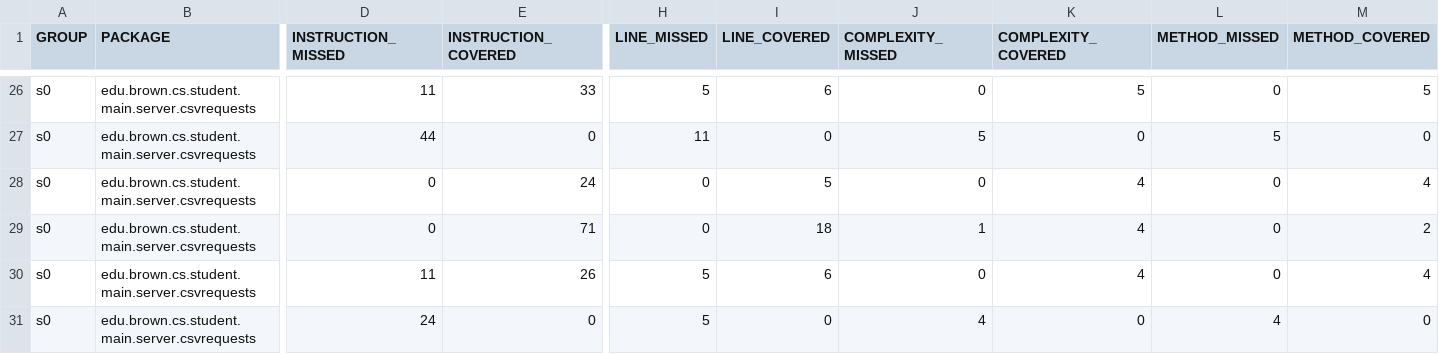
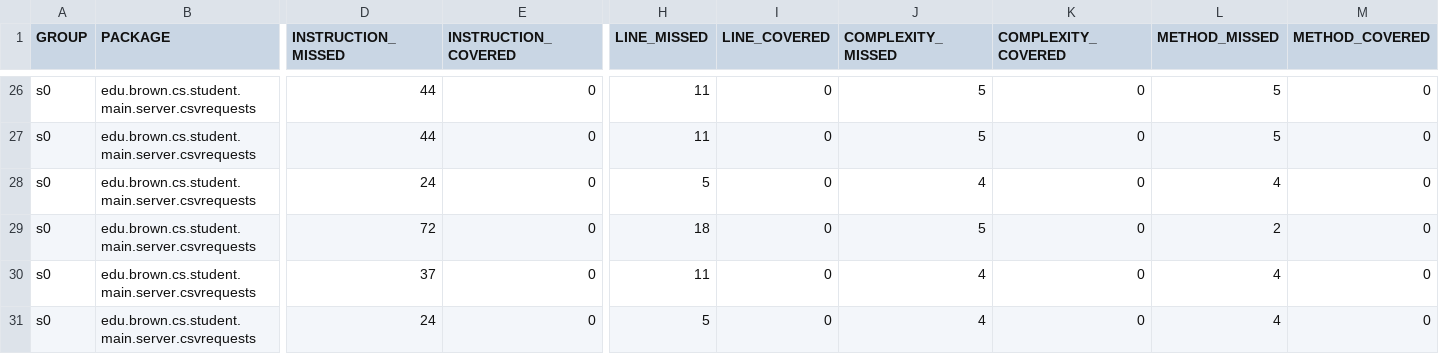
Before and after one commit to jackshuxu/brown-housing-lottery, a CSV file: server/target/site/jacoco/jacoco.csv, drawn as a sheet; only a part is shown, gaps mark what is left out; removed rows and columns are numbered as before the commit, all else as after; rows hold the shown columns only; the diff covers the shown part only; the diff names each change by its address in the sheet, - before the commit and + after, or states it on an @@ line.

```diff
--- a/server/target/site/jacoco/jacoco.csv
+++ b/server/target/site/jacoco/jacoco.csv
-D26 (INSTRUCTION_MISSED): 11
+D26 (INSTRUCTION_MISSED): 44
-E26 (INSTRUCTION_COVERED): 33
+E26 (INSTRUCTION_COVERED): 0
-H26 (LINE_MISSED): 5
+H26 (LINE_MISSED): 11
-I26 (LINE_COVERED): 6
+I26 (LINE_COVERED): 0
-J26 (COMPLEXITY_MISSED): 0
+J26 (COMPLEXITY_MISSED): 5
-K26 (COMPLEXITY_COVERED): 5
+K26 (COMPLEXITY_COVERED): 0
-L26 (METHOD_MISSED): 0
+L26 (METHOD_MISSED): 5
-M26 (METHOD_COVERED): 5
+M26 (METHOD_COVERED): 0
-D28 (INSTRUCTION_MISSED): 0
+D28 (INSTRUCTION_MISSED): 24
-E28 (INSTRUCTION_COVERED): 24
+E28 (INSTRUCTION_COVERED): 0
-H28 (LINE_MISSED): 0
+H28 (LINE_MISSED): 5
-I28 (LINE_COVERED): 5
+I28 (LINE_COVERED): 0
-J28 (COMPLEXITY_MISSED): 0
+J28 (COMPLEXITY_MISSED): 4
-K28 (COMPLEXITY_COVERED): 4
+K28 (COMPLEXITY_COVERED): 0
-L28 (METHOD_MISSED): 0
+L28 (METHOD_MISSED): 4
-M28 (METHOD_COVERED): 4
+M28 (METHOD_COVERED): 0
-row 29: s0 | edu.brown.cs.student.main.server.csvrequests | 0 | 71 | 0 | 18 | 1 | 4 | 0 | 2
+row 29: s0 | edu.brown.cs.student.main.server.csvrequests | 72 | 0 | 18 | 0 | 5 | 0 | 2 | 0
-D30 (INSTRUCTION_MISSED): 11
+D30 (INSTRUCTION_MISSED): 37
-E30 (INSTRUCTION_COVERED): 26
+E30 (INSTRUCTION_COVERED): 0
-H30 (LINE_MISSED): 5
+H30 (LINE_MISSED): 11
-I30 (LINE_COVERED): 6
+I30 (LINE_COVERED): 0
-J30 (COMPLEXITY_MISSED): 0
+J30 (COMPLEXITY_MISSED): 4
-K30 (COMPLEXITY_COVERED): 4
+K30 (COMPLEXITY_COVERED): 0
-L30 (METHOD_MISSED): 0
+L30 (METHOD_MISSED): 4
-M30 (METHOD_COVERED): 4
+M30 (METHOD_COVERED): 0
```
Also changed, not shown: 1 added row, 1 removed row and 25 edited cells elsewhere in this file, 28 other files.
